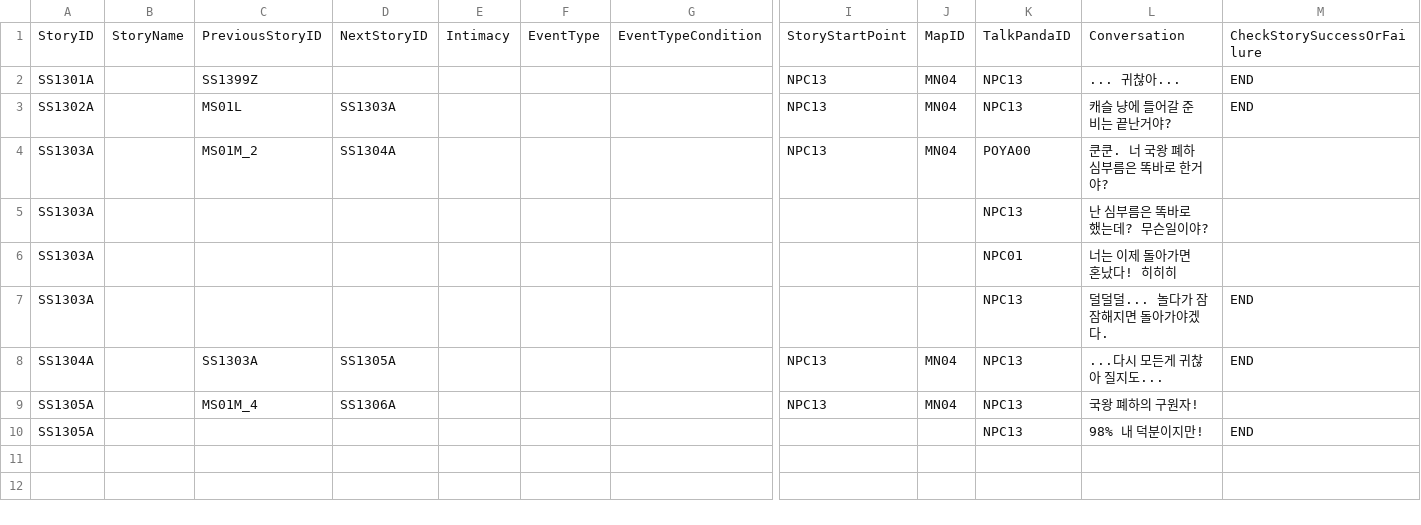
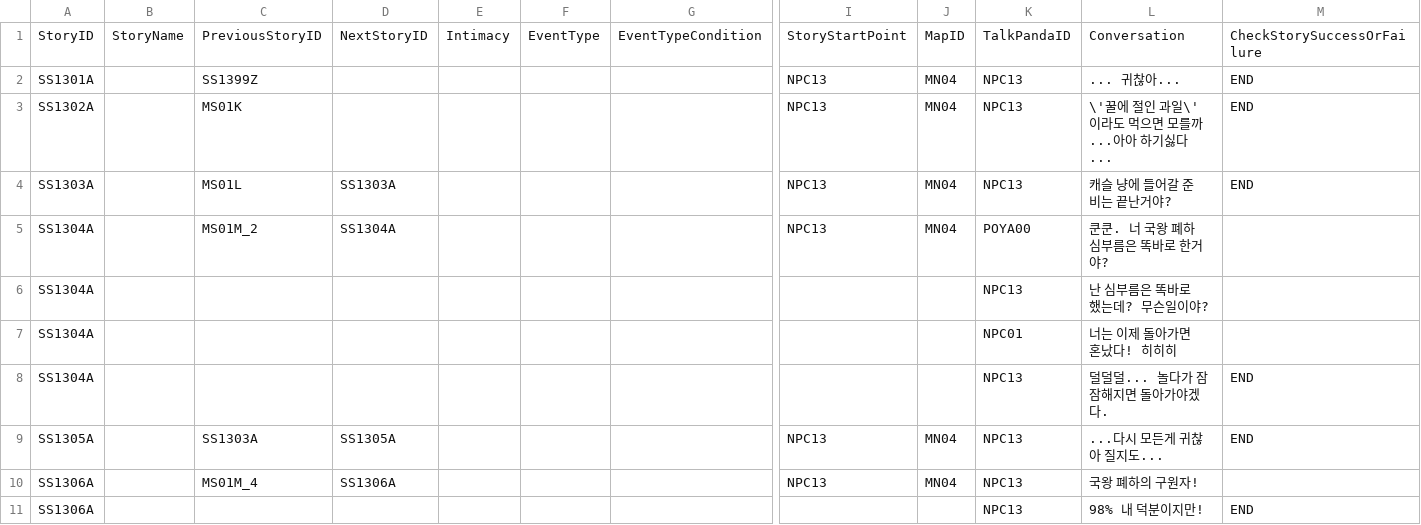
Before and after one commit to dlackdanr777/Project-Panda, a CSV file: Assets/Resources/NPCSideStory/NPC13.csv, drawn as a sheet; only a part is shown, gaps mark what is left out; addresses are those after the commit; rows hold the shown columns only; the diff names each change by its address in the sheet, - before the commit and + after, or states it on an @@ line.

```diff
--- a/Assets/Resources/NPCSideStory/NPC13.csv
+++ b/Assets/Resources/NPCSideStory/NPC13.csv
+row 3: SS1302A |  | MS01K |  |  |  |  | NPC13 | MN04 | NPC13 | \'꿀에 절인 과일\'이라도 먹으면 모를까...아아 하기싫다... | END
-A4: SS1302A
+A4: SS1303A
-A5:A8: SS1303A
+A5:A8: SS1304A
-A9: SS1304A
+A9: SS1305A
-A10:A11: SS1305A
+A10:A11: SS1306A
```
Also changed, not shown: Assets/Resources/01__TEST_1_1_2.csv, 6 other files.
